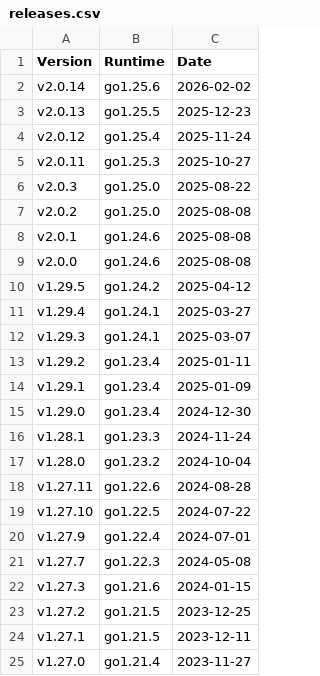
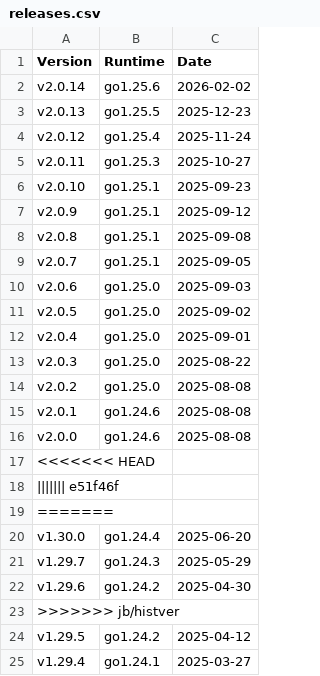
Before and after one commit to Szatan181/docs, a CSV file: users/releases.csv, drawn as a sheet; only a part is shown; the shorter side is filled out with more unchanged rows; the diff covers the shown part only.

Commit message:
fix: further import version detector

```diff
--- a/users/releases.csv
+++ b/users/releases.csv
@@ -5,2 +5,9 @@ v2.0.12,go1.25.4,2025-11-24
 v2.0.11,go1.25.3,2025-10-27
+v2.0.10,go1.25.1,2025-09-23
+v2.0.9,go1.25.1,2025-09-12
+v2.0.8,go1.25.1,2025-09-08
+v2.0.7,go1.25.1,2025-09-05
+v2.0.6,go1.25.0,2025-09-03
+v2.0.5,go1.25.0,2025-09-02
+v2.0.4,go1.25.0,2025-09-01
 v2.0.3,go1.25.0,2025-08-22
@@ -9,2 +16,9 @@ v2.0.1,go1.24.6,2025-08-08
 v2.0.0,go1.24.6,2025-08-08
+<<<<<<< HEAD
+||||||| e51f46f
+=======
+v1.30.0,go1.24.4,2025-06-20
+v1.29.7,go1.24.3,2025-05-29
+v1.29.6,go1.24.2,2025-04-30
+>>>>>>> jb/histver
 v1.29.5,go1.24.2,2025-04-12
```
Also changed, not shown: 5 added rows elsewhere in this file, 1 other file.
